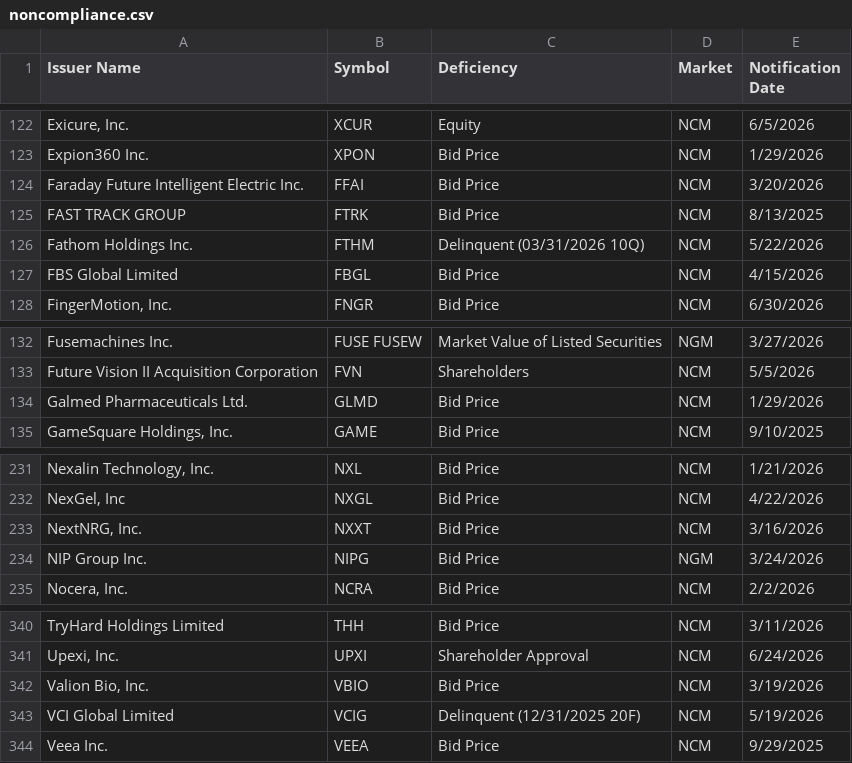
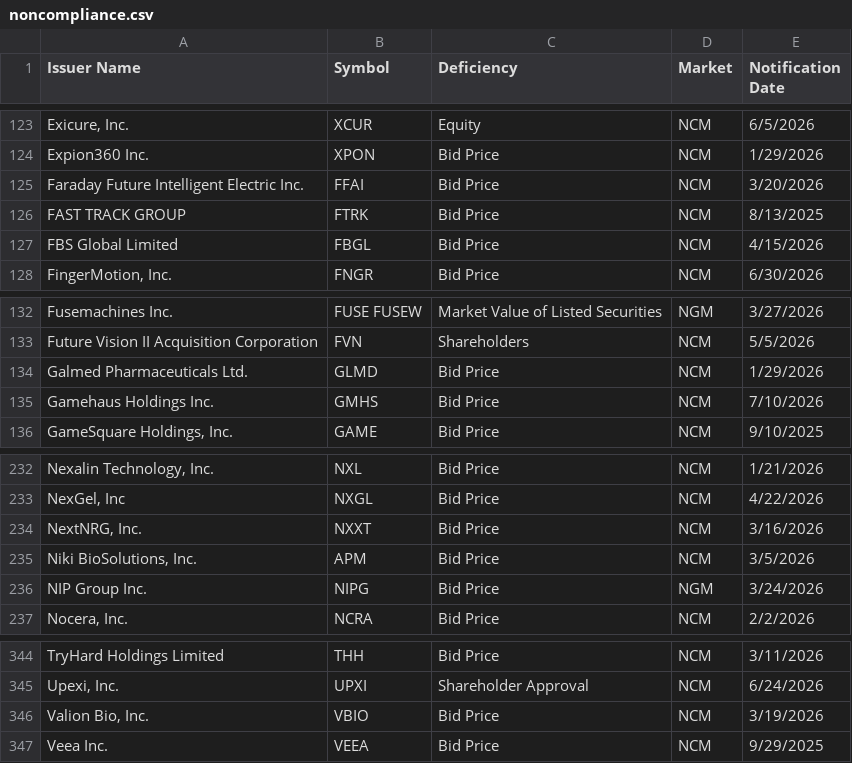
Before and after one commit to ieattokens/noncompliance, a CSV file: noncompliance.csv, drawn as a sheet; only a part is shown, gaps mark what is left out; removed rows and columns are numbered as before the commit, all else as after; the diff covers the shown part only; the diff names each change by its address in the sheet, - before the commit and + after, or states it on an @@ line.

```diff
--- a/noncompliance.csv
+++ b/noncompliance.csv
-row 126: Fathom Holdings Inc. | FTHM | Delinquent (03/31/2026 10Q) | NCM | 5/22/2026
+row 135: Gamehaus Holdings Inc. | GMHS | Bid Price | NCM | 7/10/2026
+row 235: Niki BioSolutions, Inc. | APM | Bid Price | NCM | 3/5/2026
-row 343: VCI Global Limited | VCIG | Delinquent (12/31/2025 20F) | NCM | 5/19/2026
```
Also changed, not shown: 5 added rows, 1 removed row and 3 edited cells elsewhere in this file, 1 other file.
